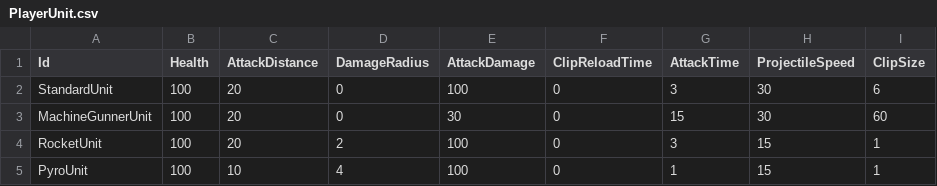
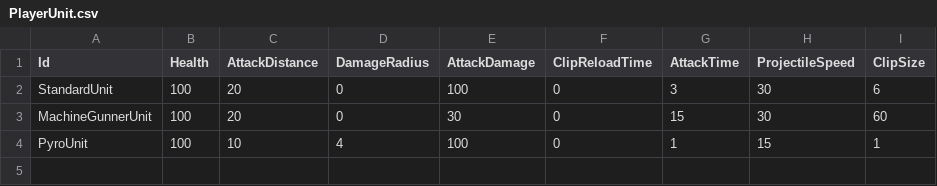
Before and after one commit to KonstantKuz/SuperpowerSquad, a CSV file: Assets/Resources/Configs/PlayerUnit.csv, drawn as a sheet; the diff names each change by its address in the sheet, - before the commit and + after, or states it on an @@ line.

```diff
--- a/Assets/Resources/Configs/PlayerUnit.csv
+++ b/Assets/Resources/Configs/PlayerUnit.csv
-row 4: RocketUnit | 100 | 20 | 2 | 100 | 0 | 3 | 15 | 1
```
Also changed, not shown: 4 other files.
